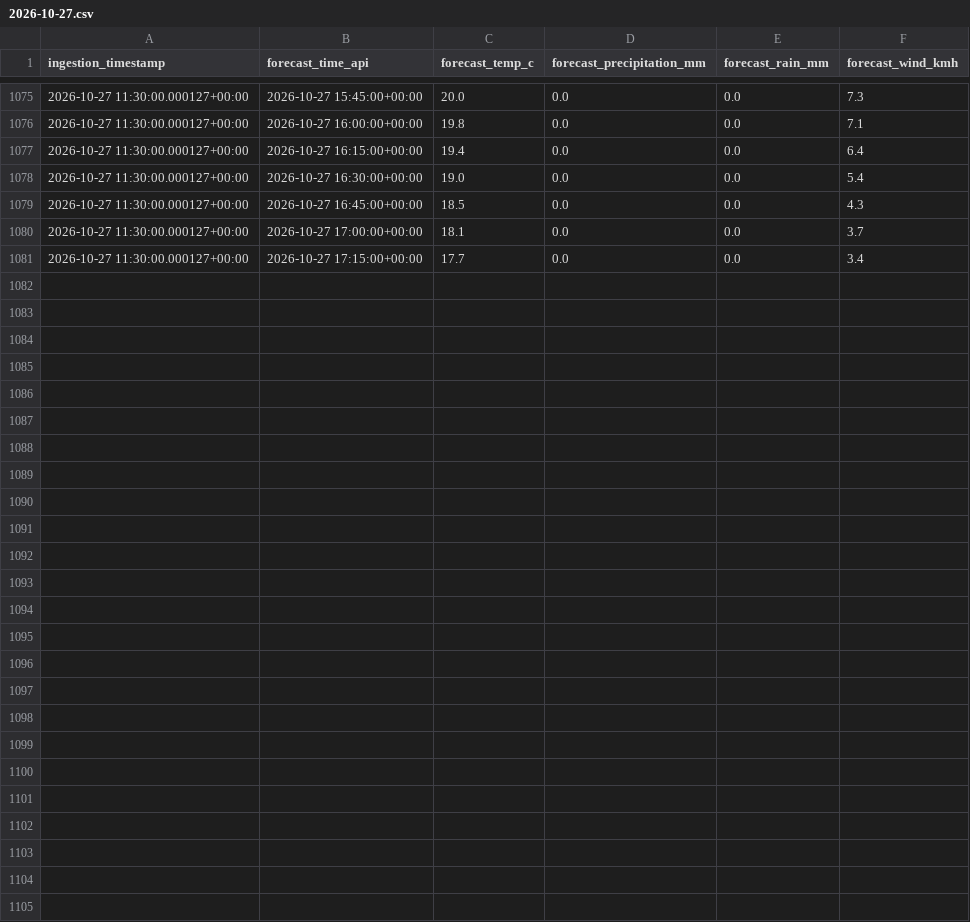
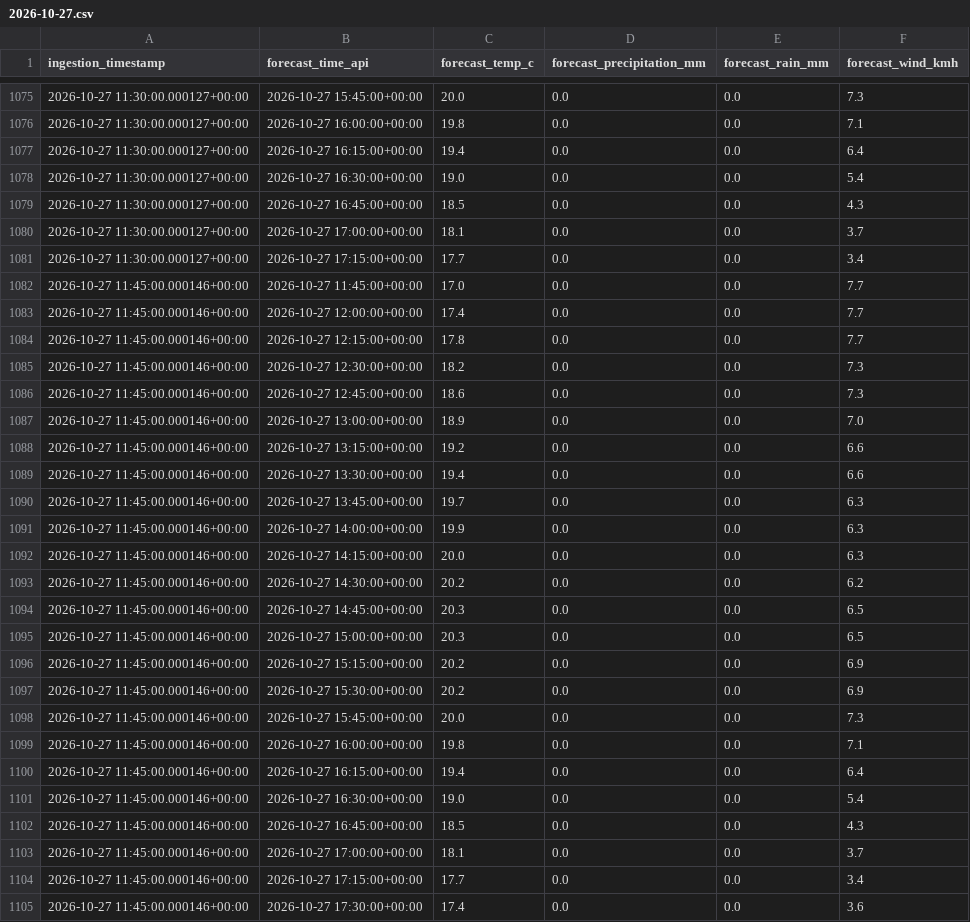
Before and after one commit to quen9669/Lyonflow-data, a CSV file: data/bronze/weather_forecast/2026-10-27.csv, drawn as a sheet; only a part is shown, gaps mark what is left out; the diff names each change by its address in the sheet, - before the commit and + after, or states it on an @@ line.

```diff
--- a/data/bronze/weather_forecast/2026-10-27.csv
+++ b/data/bronze/weather_forecast/2026-10-27.csv
+row 1082: 2026-10-27 11:45:00.000146+00:00 | 2026-10-27 11:45:00+00:00 | 17.0 | 0.0 | 0.0 | 7.7
+row 1083: 2026-10-27 11:45:00.000146+00:00 | 2026-10-27 12:00:00+00:00 | 17.4 | 0.0 | 0.0 | 7.7
+row 1084: 2026-10-27 11:45:00.000146+00:00 | 2026-10-27 12:15:00+00:00 | 17.8 | 0.0 | 0.0 | 7.7
+row 1085: 2026-10-27 11:45:00.000146+00:00 | 2026-10-27 12:30:00+00:00 | 18.2 | 0.0 | 0.0 | 7.3
+row 1086: 2026-10-27 11:45:00.000146+00:00 | 2026-10-27 12:45:00+00:00 | 18.6 | 0.0 | 0.0 | 7.3
+row 1087: 2026-10-27 11:45:00.000146+00:00 | 2026-10-27 13:00:00+00:00 | 18.9 | 0.0 | 0.0 | 7.0
+row 1088: 2026-10-27 11:45:00.000146+00:00 | 2026-10-27 13:15:00+00:00 | 19.2 | 0.0 | 0.0 | 6.6
+row 1089: 2026-10-27 11:45:00.000146+00:00 | 2026-10-27 13:30:00+00:00 | 19.4 | 0.0 | 0.0 | 6.6
+row 1090: 2026-10-27 11:45:00.000146+00:00 | 2026-10-27 13:45:00+00:00 | 19.7 | 0.0 | 0.0 | 6.3
+row 1091: 2026-10-27 11:45:00.000146+00:00 | 2026-10-27 14:00:00+00:00 | 19.9 | 0.0 | 0.0 | 6.3
+row 1092: 2026-10-27 11:45:00.000146+00:00 | 2026-10-27 14:15:00+00:00 | 20.0 | 0.0 | 0.0 | 6.3
+row 1093: 2026-10-27 11:45:00.000146+00:00 | 2026-10-27 14:30:00+00:00 | 20.2 | 0.0 | 0.0 | 6.2
+row 1094: 2026-10-27 11:45:00.000146+00:00 | 2026-10-27 14:45:00+00:00 | 20.3 | 0.0 | 0.0 | 6.5
+row 1095: 2026-10-27 11:45:00.000146+00:00 | 2026-10-27 15:00:00+00:00 | 20.3 | 0.0 | 0.0 | 6.5
+row 1096: 2026-10-27 11:45:00.000146+00:00 | 2026-10-27 15:15:00+00:00 | 20.2 | 0.0 | 0.0 | 6.9
+row 1097: 2026-10-27 11:45:00.000146+00:00 | 2026-10-27 15:30:00+00:00 | 20.2 | 0.0 | 0.0 | 6.9
+row 1098: 2026-10-27 11:45:00.000146+00:00 | 2026-10-27 15:45:00+00:00 | 20.0 | 0.0 | 0.0 | 7.3
+row 1099: 2026-10-27 11:45:00.000146+00:00 | 2026-10-27 16:00:00+00:00 | 19.8 | 0.0 | 0.0 | 7.1
+row 1100: 2026-10-27 11:45:00.000146+00:00 | 2026-10-27 16:15:00+00:00 | 19.4 | 0.0 | 0.0 | 6.4
+row 1101: 2026-10-27 11:45:00.000146+00:00 | 2026-10-27 16:30:00+00:00 | 19.0 | 0.0 | 0.0 | 5.4
+row 1102: 2026-10-27 11:45:00.000146+00:00 | 2026-10-27 16:45:00+00:00 | 18.5 | 0.0 | 0.0 | 4.3
+row 1103: 2026-10-27 11:45:00.000146+00:00 | 2026-10-27 17:00:00+00:00 | 18.1 | 0.0 | 0.0 | 3.7
+row 1104: 2026-10-27 11:45:00.000146+00:00 | 2026-10-27 17:15:00+00:00 | 17.7 | 0.0 | 0.0 | 3.4
+row 1105: 2026-10-27 11:45:00.000146+00:00 | 2026-10-27 17:30:00+00:00 | 17.4 | 0.0 | 0.0 | 3.6
```
Also changed, not shown: data/bronze/park_and_ride/2026-10-27.csv, data/bronze/parking/2026-10-27.csv, 7 other files.
